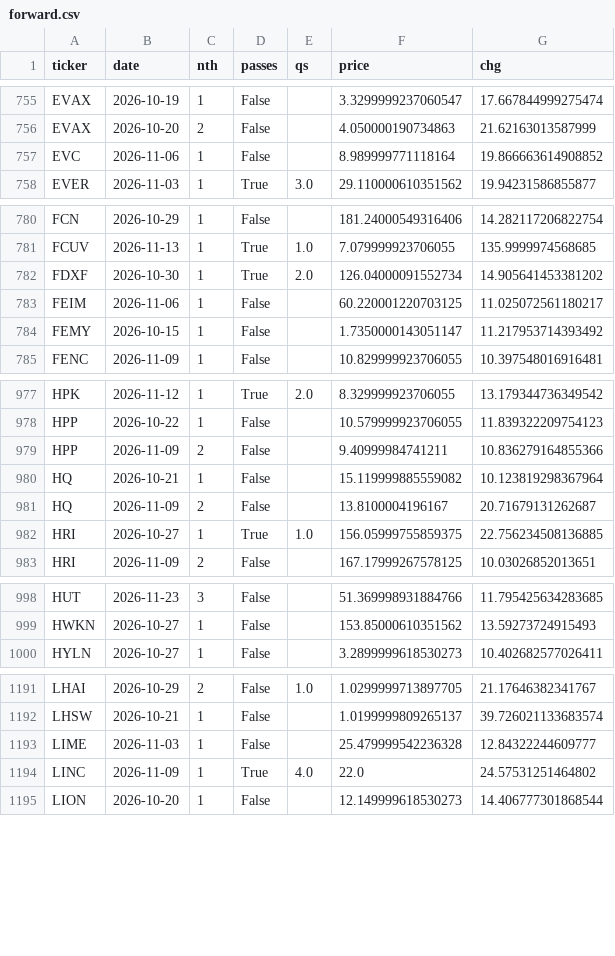
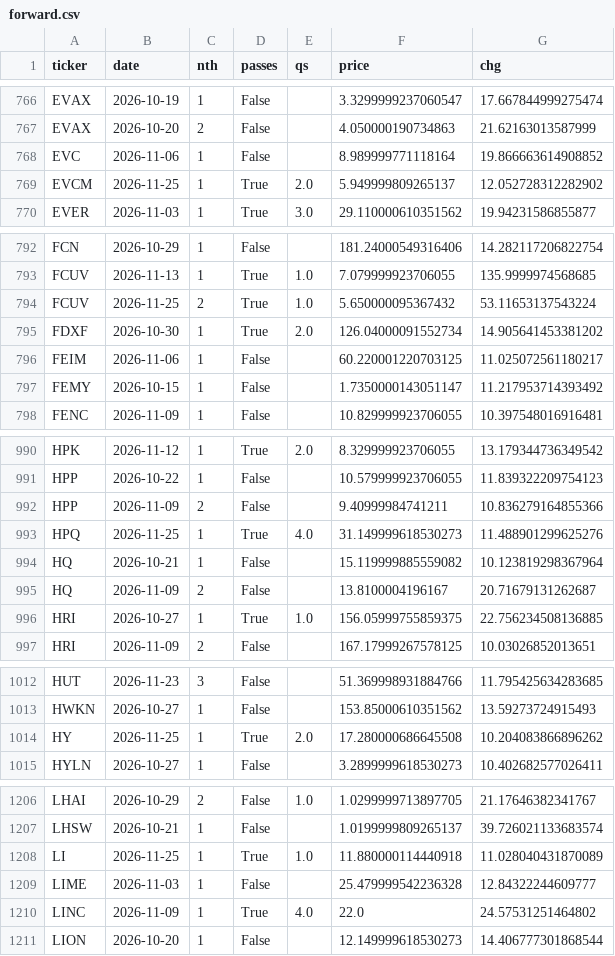
Before and after one commit to hsalehi10087/stock-scanner, a CSV file: data/gainers_forward/forward.csv, drawn as a sheet; only a part is shown, gaps mark what is left out; the diff covers the shown part only; the diff names each change by its address in the sheet, - before the commit and + after, or states it on an @@ line.

```diff
--- a/data/gainers_forward/forward.csv
+++ b/data/gainers_forward/forward.csv
+row 769: EVCM | 2026-11-25 | 1 | True | 2.0 | 5.949999809265137 | 12.052728312282902
+row 794: FCUV | 2026-11-25 | 2 | True | 1.0 | 5.650000095367432 | 53.11653137543224
+row 993: HPQ | 2026-11-25 | 1 | True | 4.0 | 31.149999618530273 | 11.488901299625276
+row 1014: HY | 2026-11-25 | 1 | True | 2.0 | 17.280000686645508 | 10.204083866896262
+row 1208: LI | 2026-11-25 | 1 | True | 1.0 | 11.880000114440918 | 11.028040431870089
```
Also changed, not shown: 15 added rows elsewhere in this file, 4 other files.
